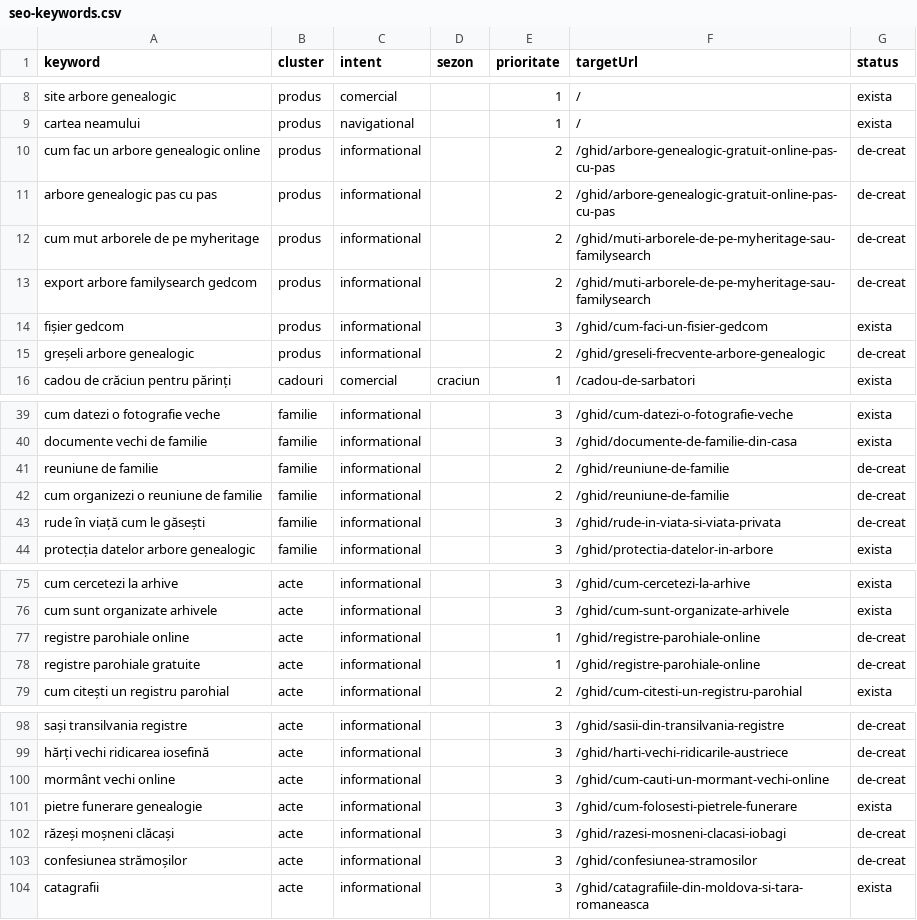
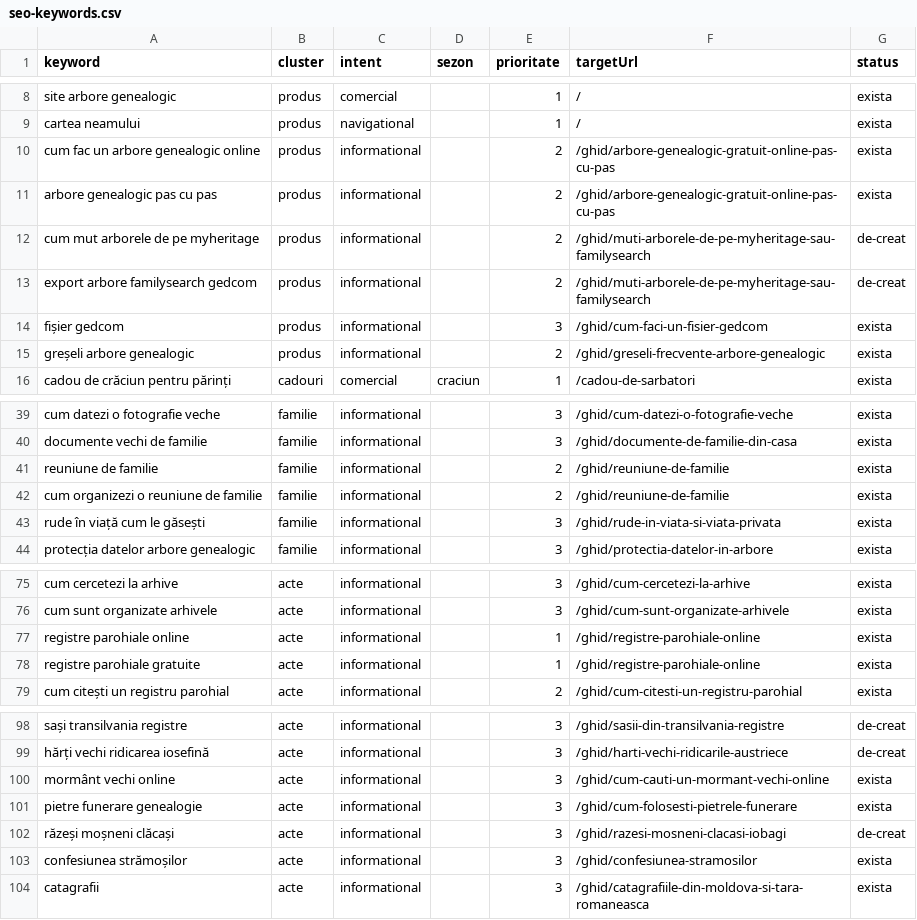
Before and after one commit to DanielIgna/cartea-neamului, a CSV file: src/data/seo-keywords.csv, drawn as a sheet; only a part is shown, gaps mark what is left out; the diff covers the shown part only.

```diff
--- a/src/data/seo-keywords.csv
+++ b/src/data/seo-keywords.csv
@@ -9,4 +9,4 @@ site arbore genealogic,produs,comercial,,1,/,exista
 cartea neamului,produs,navigational,,1,/,exista
-cum fac un arbore genealogic online,produs,informational,,2,/ghid/arbore-genealogic-gratuit-online-pas-cu-pas,de-creat
-arbore genealogic pas cu pas,produs,informational,,2,/ghid/arbore-genealogic-gratuit-online-pas-cu-pas,de-creat
+cum fac un arbore genealogic online,produs,informational,,2,/ghid/arbore-genealogic-gratuit-online-pas-cu-pas,exista
+arbore genealogic pas cu pas,produs,informational,,2,/ghid/arbore-genealogic-gratuit-online-pas-cu-pas,exista
 cum mut arborele de pe myheritage,produs,informational,,2,/ghid/muti-arborele-de-pe-myheritage-sau-familysearch,de-creat
@@ -14,3 +14,3 @@ export arbore familysearch gedcom,produs,informational,,2,/ghid/muti-arborele-de
 fișier gedcom,produs,informational,,3,/ghid/cum-faci-un-fisier-gedcom,exista
-greșeli arbore genealogic,produs,informational,,2,/ghid/greseli-frecvente-arbore-genealogic,de-creat
+greșeli arbore genealogic,produs,informational,,2,/ghid/greseli-frecvente-arbore-genealogic,exista
 cadou de crăciun pentru părinți,cadouri,comercial,craciun,1,/cadou-de-sarbatori,exista
@@ -40,5 +40,5 @@ cum datezi o fotografie veche,familie,informational,,3,/ghid/cum-datezi-o-fotogr
 documente vechi de familie,familie,informational,,3,/ghid/documente-de-familie-din-casa,exista
-reuniune de familie,familie,informational,,2,/ghid/reuniune-de-familie,de-creat
-cum organizezi o reuniune de familie,familie,informational,,2,/ghid/reuniune-de-familie,de-creat
-rude în viață cum le găsești,familie,informational,,3,/ghid/rude-in-viata-si-viata-privata,de-creat
+reuniune de familie,familie,informational,,2,/ghid/reuniune-de-familie,exista
+cum organizezi o reuniune de familie,familie,informational,,2,/ghid/reuniune-de-familie,exista
+rude în viață cum le găsești,familie,informational,,3,/ghid/rude-in-viata-si-viata-privata,exista
 protecția datelor arbore genealogic,familie,informational,,3,/ghid/protectia-datelor-in-arbore,exista
@@ -76,4 +76,4 @@ cum cercetezi la arhive,acte,informational,,3,/ghid/cum-cercetezi-la-arhive,exis
 cum sunt organizate arhivele,acte,informational,,3,/ghid/cum-sunt-organizate-arhivele,exista
-registre parohiale online,acte,informational,,1,/ghid/registre-parohiale-online,de-creat
-registre parohiale gratuite,acte,informational,,1,/ghid/registre-parohiale-online,de-creat
+registre parohiale online,acte,informational,,1,/ghid/registre-parohiale-online,exista
+registre parohiale gratuite,acte,informational,,1,/ghid/registre-parohiale-online,exista
 cum citești un registru parohial,acte,informational,,2,/ghid/cum-citesti-un-registru-parohial,exista
@@ -99,6 +99,6 @@ sași transilvania registre,acte,informational,,3,/ghid/sasii-din-transilvania-r
 hărți vechi ridicarea iosefină,acte,informational,,3,/ghid/harti-vechi-ridicarile-austriece,de-creat
-mormânt vechi online,acte,informational,,3,/ghid/cum-cauti-un-mormant-vechi-online,de-creat
+mormânt vechi online,acte,informational,,3,/ghid/cum-cauti-un-mormant-vechi-online,exista
 pietre funerare genealogie,acte,informational,,3,/ghid/cum-folosesti-pietrele-funerare,exista
 răzeși moșneni clăcași,acte,informational,,3,/ghid/razesi-mosneni-clacasi-iobagi,de-creat
-confesiunea strămoșilor,acte,informational,,3,/ghid/confesiunea-stramosilor,de-creat
+confesiunea strămoșilor,acte,informational,,3,/ghid/confesiunea-stramosilor,exista
 catagrafii,acte,informational,,3,/ghid/catagrafiile-din-moldova-si-tara-romaneasca,exista
```
Also changed, not shown: 5 edited cells elsewhere in this file, 20 other files.
